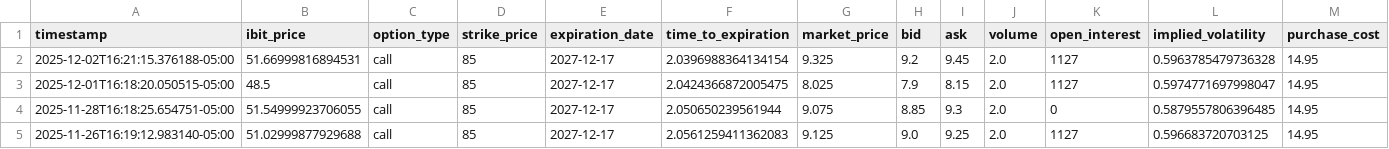
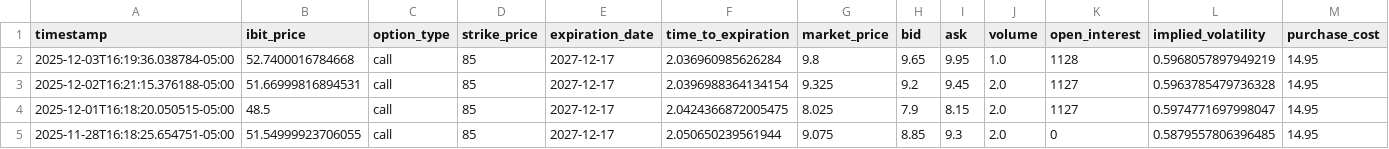
Before and after one commit to analytics-01/analytics-01.github.io, a CSV file: docs/projects/IBIT_Call_Monitor/data/ibit_calls.csv, drawn as a sheet; only a part is shown; the shorter side is filled out with more unchanged rows; rows hold the shown columns only; the diff names each change by its address in the sheet, - before the commit and + after, or states it on an @@ line.

```diff
--- a/docs/projects/IBIT_Call_Monitor/data/ibit_calls.csv
+++ b/docs/projects/IBIT_Call_Monitor/data/ibit_calls.csv
+row 2: 2025-12-03T16:19:36.038784-05:00 | 52.7400016784668 | call | 85 | 2027-12-17 | 2.036960985626284 | 9.8 | 9.65 | 9.95 | 1.0 | 1128 | 0.5968057897949219 | 14.95
```
Also changed, not shown: projects/IBIT_Call_Monitor/data/ibit_calls.csv.
